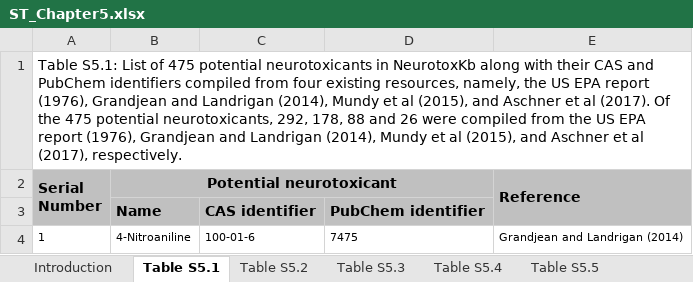
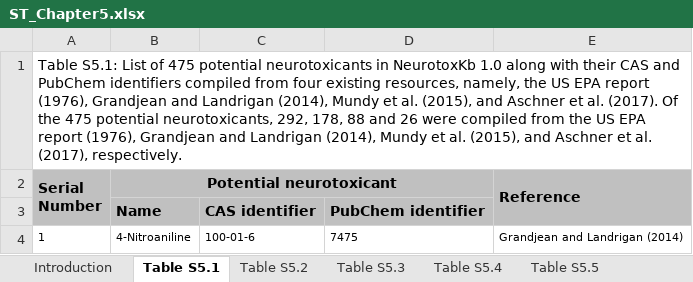
Before and after one commit to asamallab/PhDThesis-Janani_R, an Excel workbook: SI/ST_Chapter5.xlsx, sheet Table S5.1, drawn as a sheet; only a part is shown; values as stored, in another font and other column widths than the file's, no borders; the diff names each change by its address in the sheet, - before the commit and + after, or states it on an @@ line.

```diff
--- a/SI/ST_Chapter5.xlsx (sheet Table S5.1)
+++ b/SI/ST_Chapter5.xlsx (sheet Table S5.1)
-A1 (Serial Number): …in NeurotoxKb along with their CAS and PubChem identifiers compiled from four existing resources, namely, the US EPA report (1976), Grandjean and Landrigan (2014), Mundy et al (2015), and Aschner et al (2017). Of the 475 potential neurotoxicants, 292, 178, 88 and 26 were compiled from the US EPA report (1976), Grandjean and Landrigan (2014), Mundy et al (2015), and Aschner et al (2017), respectively.
+A1 (Serial Number): …in NeurotoxKb 1.0 along with their CAS and PubChem identifiers compiled from four existing resources, namely, the US EPA report (1976), Grandjean and Landrigan (2014), Mundy et al. (2015), and Aschner et al. (2017). Of the 475 potential neurotoxicants, 292, 178, 88 and 26 were compiled from the US EPA report (1976), Grandjean and Landrigan (2014), Mundy et al. (2015), and Aschner et al. (2017), respectively.
```
Also changed, not shown: sheet Introduction, sheet Table S5.5, sheet Table S5.4, sheet Table S5.2, sheet Table S5.6, SI/ST_Chapter2.xlsx, 3 other files.
